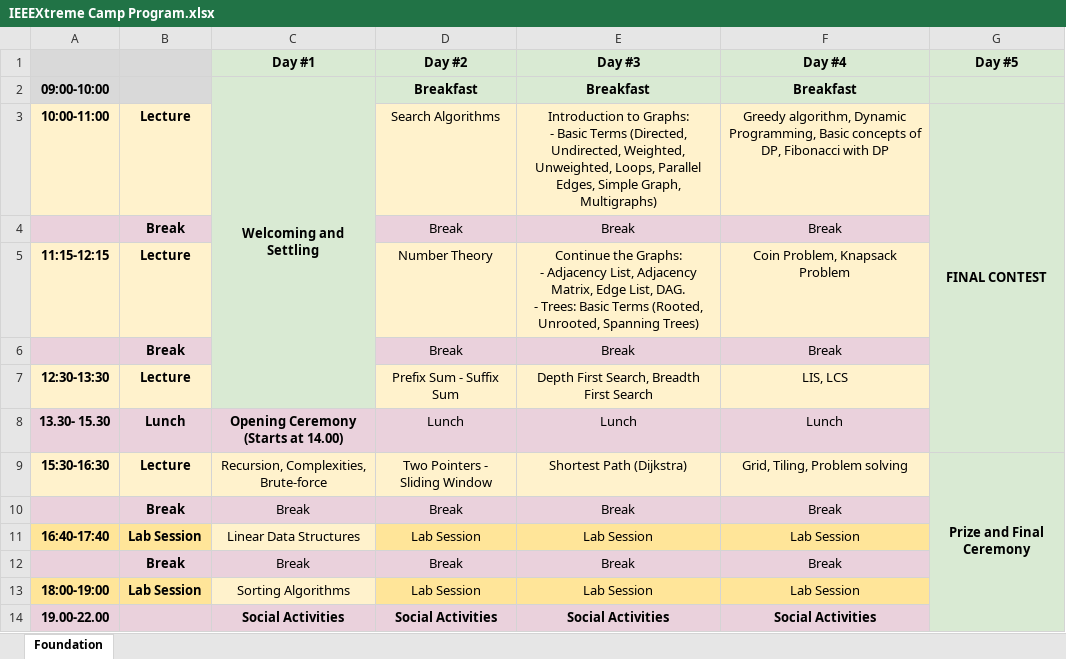
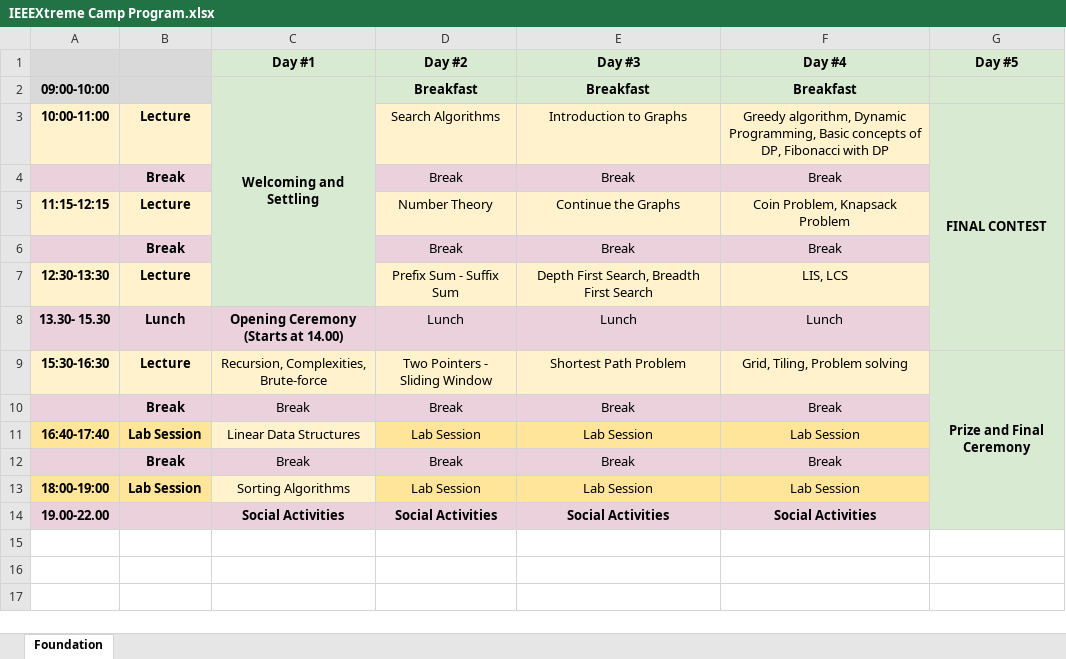
Before and after one commit to fatihemreakardere/IEEEXtreme-Turkiye-Camp-2024, an Excel workbook: IEEEXtreme Camp Program.xlsx, sheet Foundation, drawn as a sheet; values as stored, in another font and other column widths than the file's, no borders; ↵ is a line break in a cell; the diff names each change by its address in the sheet, - before the commit and + after, or states it on an @@ line.

Commit message:
program

```diff
--- a/IEEEXtreme Camp Program.xlsx (sheet Foundation)
+++ b/IEEEXtreme Camp Program.xlsx (sheet Foundation)
-E3 (Day #3): Introduction to Graphs: ↵ - Basic Terms (Directed, Undirected, Weighted, Unweighted, Loops, Parallel Edges, Simple Graph, Multigraphs)
+E3 (Day #3): Introduction to Graphs
-E5 (Day #3): Continue the Graphs: ↵ - Adjacency List, Adjacency Matrix, Edge List, DAG. ↵ - Trees: Basic Terms (Rooted, Unrooted, Spanning Trees)
+E5 (Day #3): Continue the Graphs
-E9 (Day #3): Shortest Path (Dijkstra)
+E9 (Day #3): Shortest Path Problem
```
Also changed, not shown: 10 other files.
